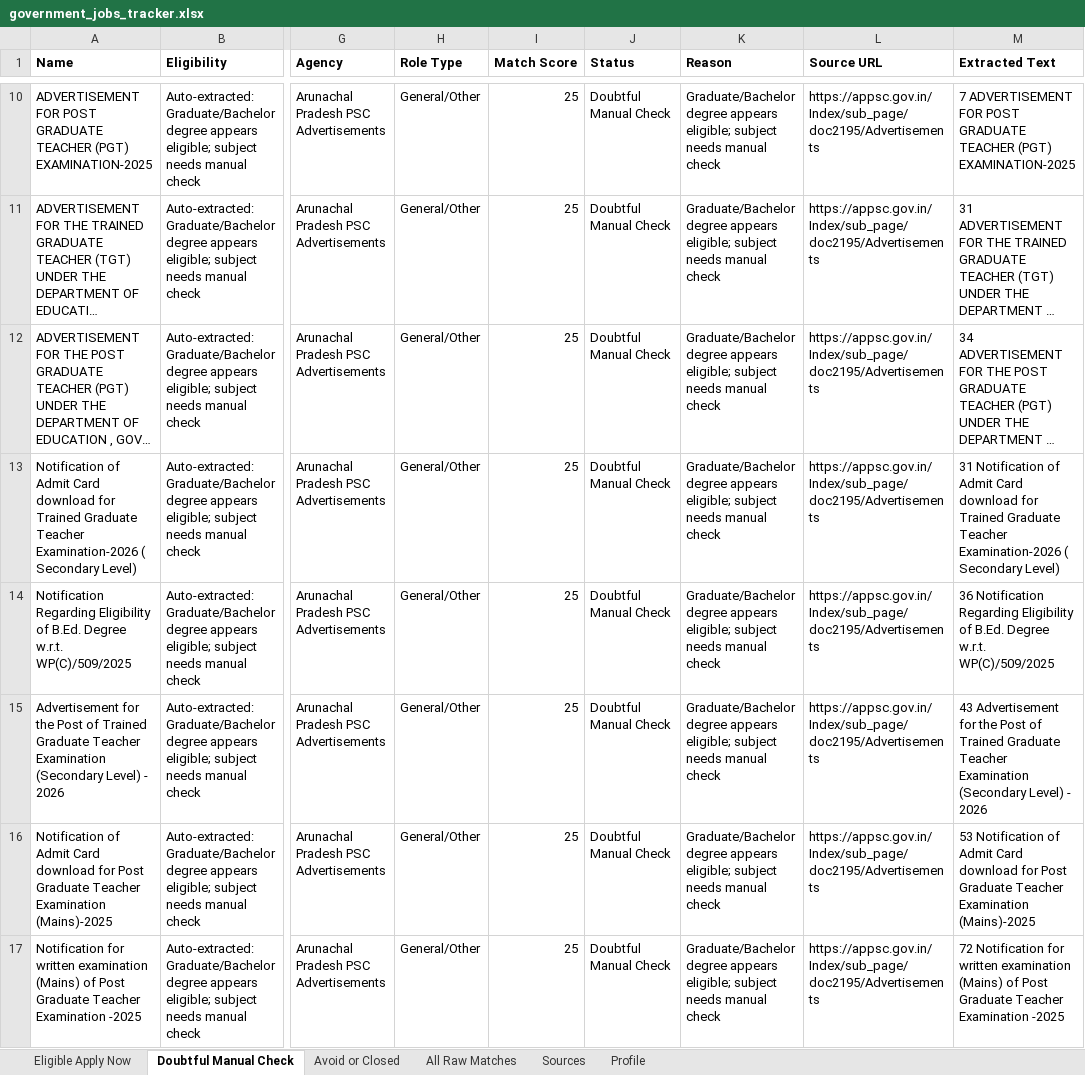
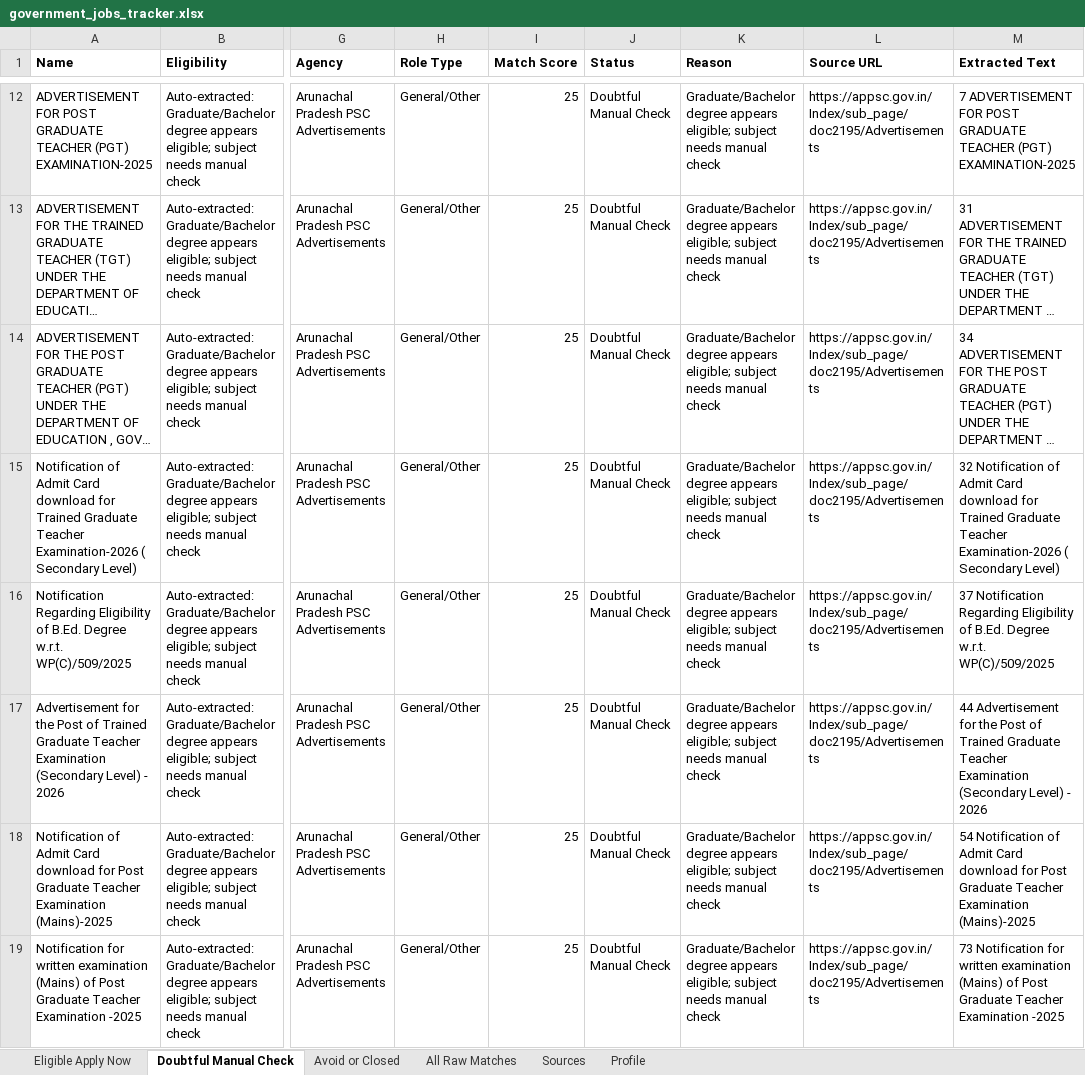
Before and after one commit to cshemant/LearnWithHemant, an Excel workbook: jobs/government_jobs_tracker.xlsx, sheet Doubtful Manual Check, drawn as a sheet; only a part is shown, gaps mark what is left out; long unchanged cells end in …; values as stored, in another font and other column widths than the file's, no borders; addresses are those after the commit; the diff covers the shown part only; the diff names each change by its address in the sheet, - before the commit and + after, or states it on an @@ line.

```diff
--- a/jobs/government_jobs_tracker.xlsx (sheet Doubtful Manual Check)
+++ b/jobs/government_jobs_tracker.xlsx (sheet Doubtful Manual Check)
-M15 (Extracted Text): 31 Notification of…
+M15 (Extracted Text): 32 Notification of…
-M16 (Extracted Text): 36 Notification Regarding…
+M16 (Extracted Text): 37 Notification Regarding…
-M17 (Extracted Text): 43 Advertisement for…
+M17 (Extracted Text): 44 Advertisement for…
-M18 (Extracted Text): 53 Notification of…
+M18 (Extracted Text): 54 Notification of…
-M19 (Extracted Text): 72 Notification for…
+M19 (Extracted Text): 73 Notification for…
```
Also changed, not shown: 2 added rows and 13 edited cells elsewhere in this sheet, sheet All Raw Matches, sheet Avoid or Closed, 34 other files.
